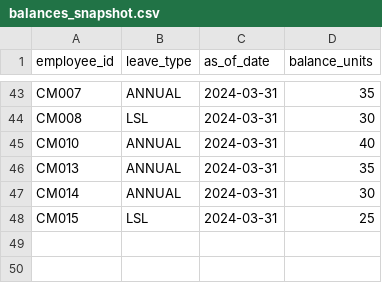
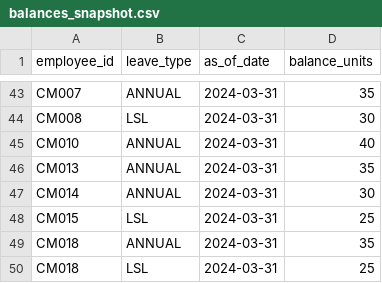
Before and after one commit to dcrops/payroll-diagnostics-engine, a CSV file: data/sample/balances_snapshot.csv, drawn as a sheet; only a part is shown, gaps mark what is left out.

Commit message:
modified:   data/sample/balances_snapshot.csv 	modified:   data/sample/employees.csv 	modified:   data/sample/pay_events.csv 	modified:   data/sample/terminations.csv 	modified:   src/cross_module_integrity/config/cross_module_rules.yml 	modified:   src/cross_module_integrity/detectors/lifecycle_rules.py 	modified:   src/cross_module_integrity/detectors/registry.py 	modified:   src/cross_module_integrity/run.py
git commit -m "Complete Cross-Module Integrity Engine (CM-001 to CM-020)

- Implemented full cross-module rule set (CM-001 to CM-020)
- Added multi-dataset lifecycle validation (pay, termination, leave, snapshot)
- Introduced clustering rule (CM-020) with 2-pass execution
- Standardised missing value handling using is_missing helper
- Added scenarios for all cross-module rules
- Stabilised run pipeline and outputs"

```diff
--- a/data/sample/balances_snapshot.csv
+++ b/data/sample/balances_snapshot.csv
@@ -48 +48,3 @@ CM014,ANNUAL,2024-03-31,30
 CM015,LSL,2024-03-31,25
+CM018,ANNUAL,2024-03-31,35
+CM018,LSL,2024-03-31,25
```
Also changed, not shown: data/sample/employees.csv, data/sample/pay_events.csv, 5 other files.
